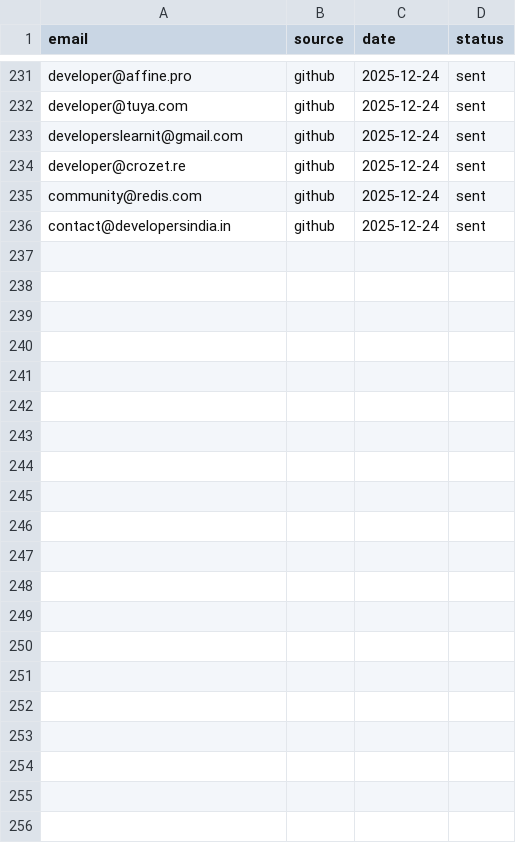
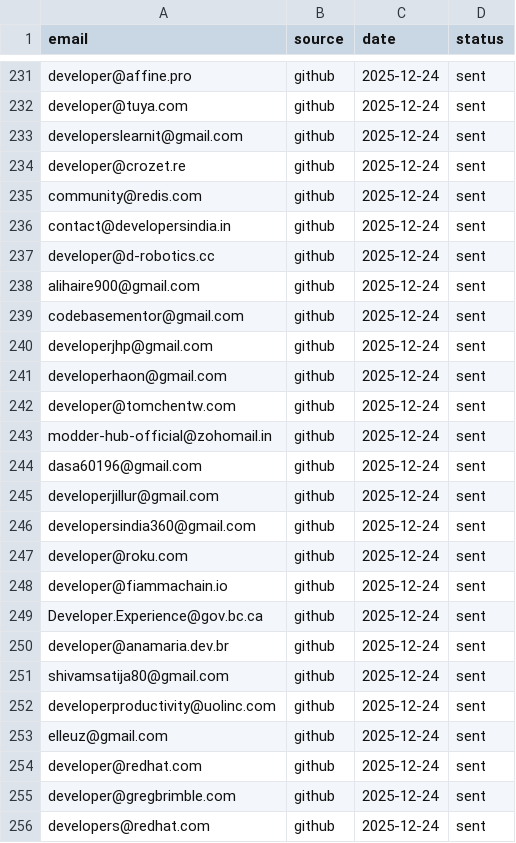
Before and after one commit to RajatDatta5315/mad-scientist-factory, a CSV file: leads.csv, drawn as a sheet; only a part is shown, gaps mark what is left out.

```diff
--- a/leads.csv
+++ b/leads.csv
@@ -236 +236,21 @@ community@redis.com,github,2025-12-24,sent
 contact@developersindia.in,github,2025-12-24,sent
+developer@d-robotics.cc,github,2025-12-24,sent
+alihaire900@gmail.com,github,2025-12-24,sent
+codebasementor@gmail.com,github,2025-12-24,sent
+developerjhp@gmail.com,github,2025-12-24,sent
+developerhaon@gmail.com,github,2025-12-24,sent
+developer@tomchentw.com,github,2025-12-24,sent
+modder-hub-official@zohomail.in,github,2025-12-24,sent
+dasa60196@gmail.com,github,2025-12-24,sent
+developerjillur@gmail.com,github,2025-12-24,sent
+developersindia360@gmail.com,github,2025-12-24,sent
+developer@roku.com,github,2025-12-24,sent
+developer@fiammachain.io,github,2025-12-24,sent
+Developer.Experience@gov.bc.ca,github,2025-12-24,sent
+developer@anamaria.dev.br,github,2025-12-24,sent
+shivamsatija80@gmail.com,github,2025-12-24,sent
+developerproductivity@uolinc.com,github,2025-12-24,sent
+elleuz@gmail.com,github,2025-12-24,sent
+developer@redhat.com,github,2025-12-24,sent
+developer@gregbrimble.com,github,2025-12-24,sent
+developers@redhat.com,github,2025-12-24,sent
```
Also changed, not shown: 1 other file.
